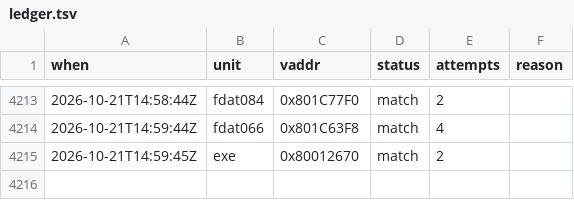
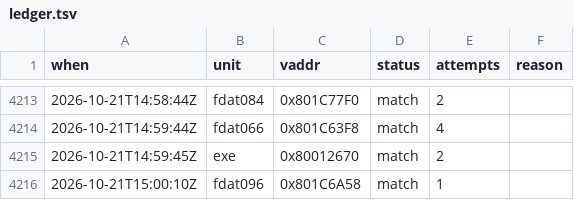
Before and after one commit to byroweb/AC1_RE, a TSV file: tools/loop/ledger.tsv, drawn as a sheet; only a part is shown, gaps mark what is left out; the diff names each change by its address in the sheet, - before the commit and + after, or states it on an @@ line.

```diff
--- a/tools/loop/ledger.tsv
+++ b/tools/loop/ledger.tsv
+row 4216: 2026-10-21T15:00:10Z | fdat096 | 0x801C6A58 | match | 1
```
Also changed, not shown: re/match/manifest.tsv, 1 other file.
